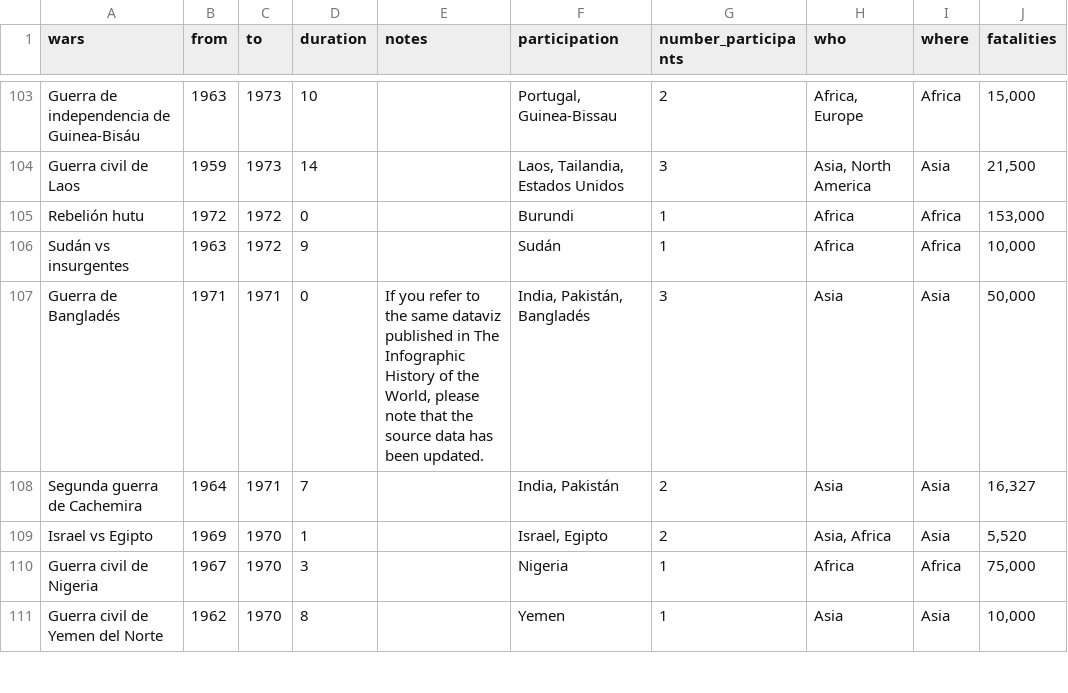
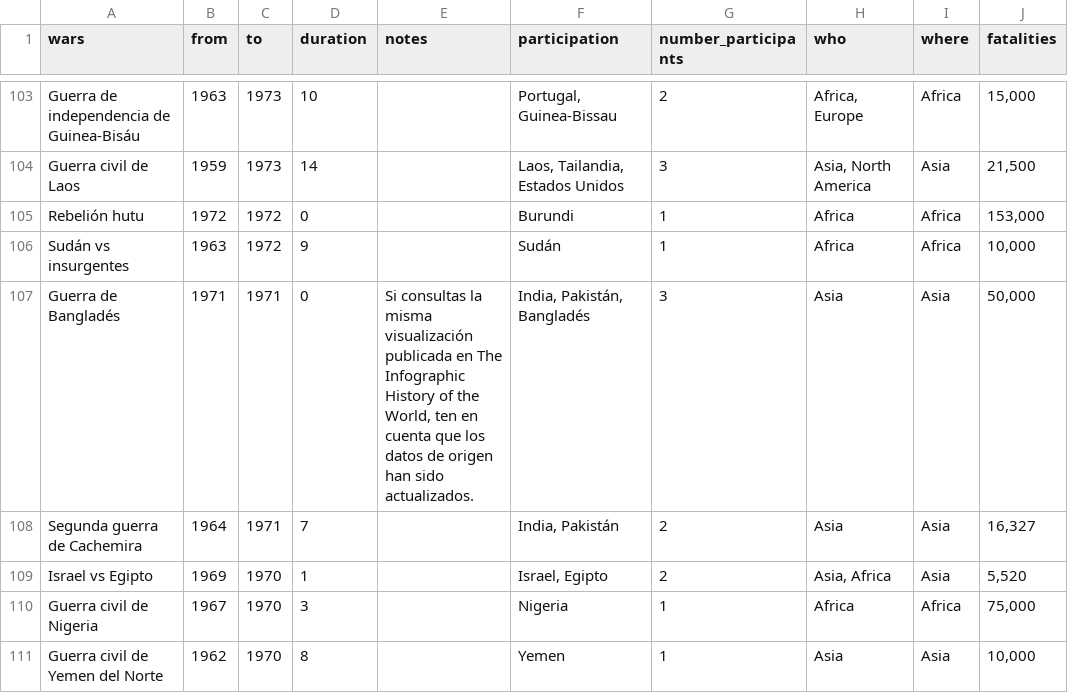
Before and after one commit to SanMaBruno/cronologia-conflictos-mundiales, a CSV file: data/PoppyDataCSV.csv, drawn as a sheet; only a part is shown, gaps mark what is left out; the diff covers the shown part only; the diff names each change by its address in the sheet, - before the commit and + after, or states it on an @@ line.

```diff
--- a/data/PoppyDataCSV.csv
+++ b/data/PoppyDataCSV.csv
-E107 (notes): If you refer to the same dataviz published in The Infographic History of the World, please note that the source data has been updated.
+E107 (notes): Si consultas la misma visualización publicada en The Infographic History of the World, ten en cuenta que los datos de origen han sido actualizados.
```
Also changed, not shown: 2 edited cells elsewhere in this file, scripts/data-sources/PoppyDataCSV_original.csv, 1 other file.
